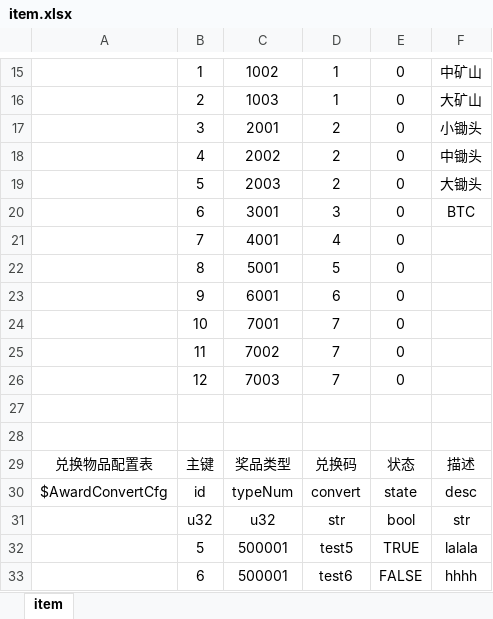
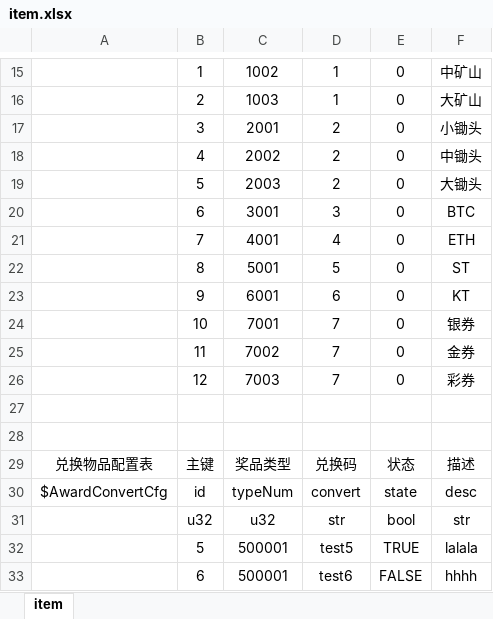
Before and after one commit to kong2630929821/wallet_game, an Excel workbook: src/earn/xlsx/item.xlsx, sheet item, drawn as a sheet; only a part is shown, gaps mark what is left out; values as stored, in another font and other column widths than the file's, no borders; the diff covers the shown part only; the diff names each change by its address in the sheet, - before the commit and + after, or states it on an @@ line.

```diff
--- a/src/earn/xlsx/item.xlsx (sheet item)
+++ b/src/earn/xlsx/item.xlsx (sheet item)
-F21: (empty)
+F21: ETH
-F22: (empty)
+F22: ST
-F23: (empty)
+F23: KT
-F24: (empty)
+F24: 银券
-F25: (empty)
+F25: 金券
-F26: (empty)
+F26: 彩券
```
Also changed, not shown: 24 added rows elsewhere in this sheet, 2 other files.
